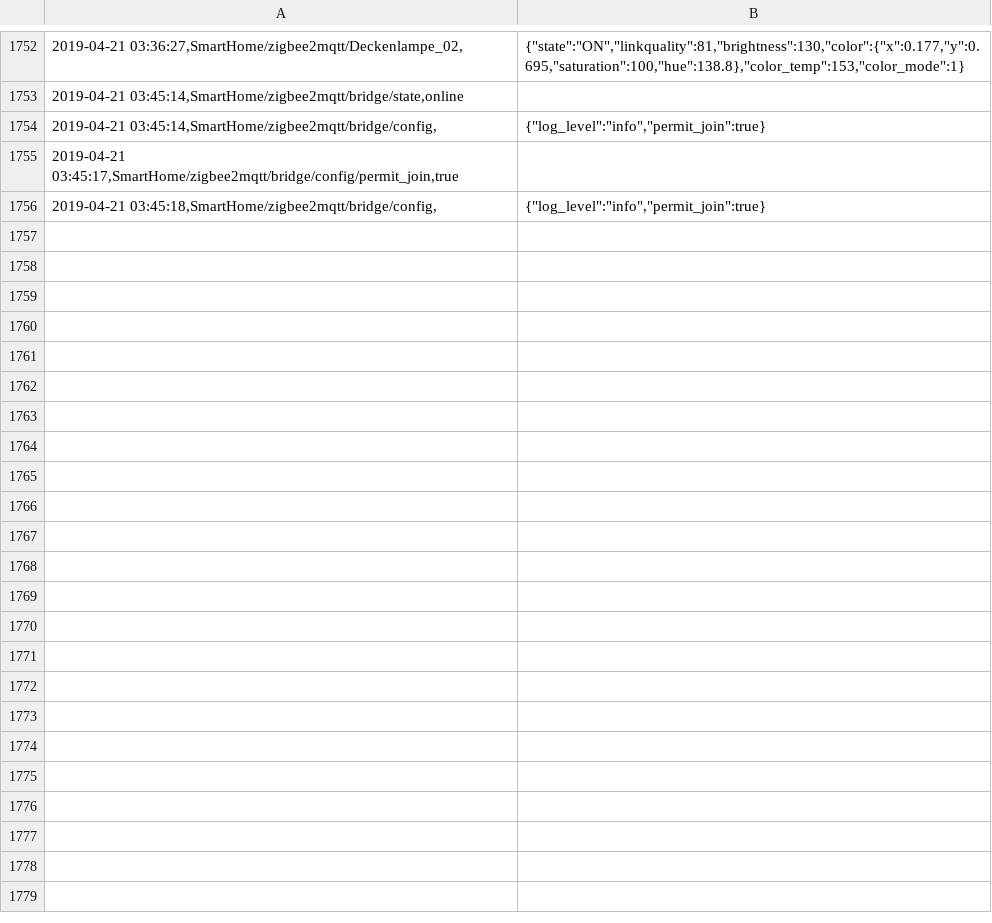
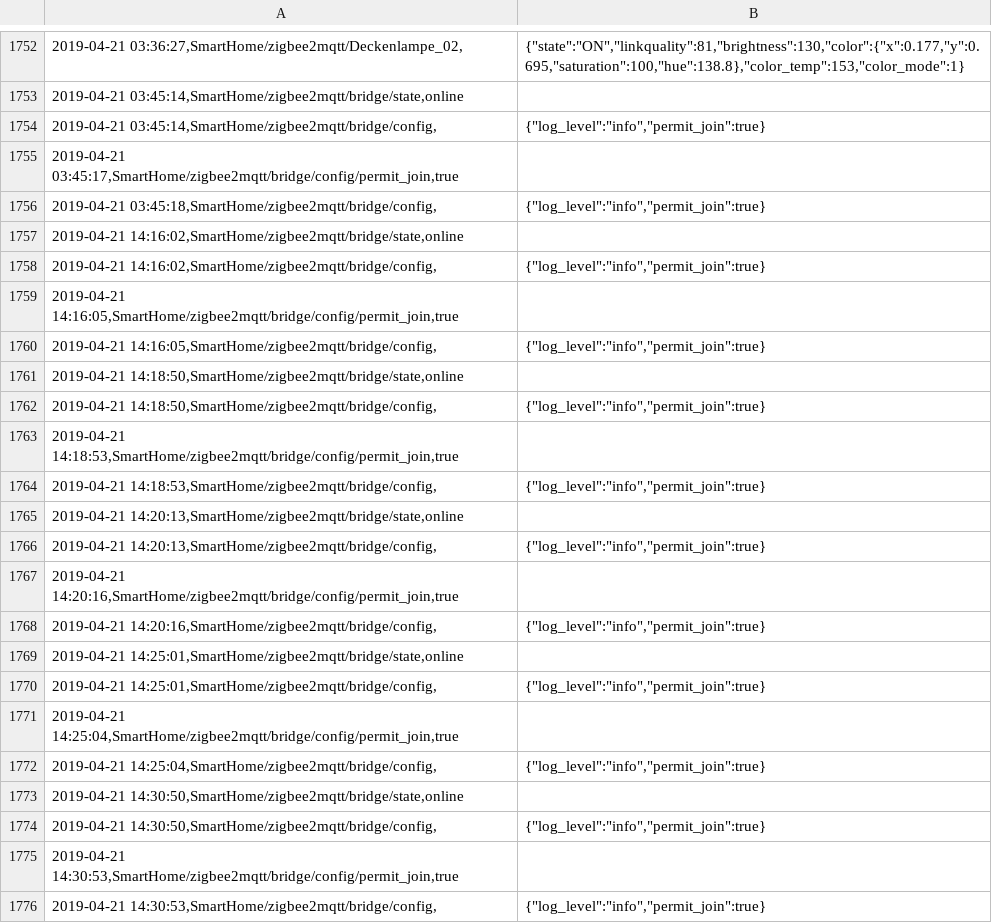
Before and after one commit to stanman71/Miranda, a CSV file: logs/log_zigbee2mqtt.csv, drawn as a sheet; only a part is shown, gaps mark what is left out; the diff covers the shown part only; the diff names each change by its address in the sheet, - before the commit and + after, or states it on an @@ line.

```diff
--- a/logs/log_zigbee2mqtt.csv
+++ b/logs/log_zigbee2mqtt.csv
+row 1757: 2019-04-21 14:16:02,SmartHome/zigbee2mqtt/bridge/state,online
+row 1758: 2019-04-21 14:16:02,SmartHome/zigbee2mqtt/bridge/config, | {"log_level":"info","permit_join":true}
+row 1759: 2019-04-21 14:16:05,SmartHome/zigbee2mqtt/bridge/config/permit_join,true
+row 1760: 2019-04-21 14:16:05,SmartHome/zigbee2mqtt/bridge/config, | {"log_level":"info","permit_join":true}
+row 1761: 2019-04-21 14:18:50,SmartHome/zigbee2mqtt/bridge/state,online
+row 1762: 2019-04-21 14:18:50,SmartHome/zigbee2mqtt/bridge/config, | {"log_level":"info","permit_join":true}
+row 1763: 2019-04-21 14:18:53,SmartHome/zigbee2mqtt/bridge/config/permit_join,true
+row 1764: 2019-04-21 14:18:53,SmartHome/zigbee2mqtt/bridge/config, | {"log_level":"info","permit_join":true}
+row 1765: 2019-04-21 14:20:13,SmartHome/zigbee2mqtt/bridge/state,online
+row 1766: 2019-04-21 14:20:13,SmartHome/zigbee2mqtt/bridge/config, | {"log_level":"info","permit_join":true}
+row 1767: 2019-04-21 14:20:16,SmartHome/zigbee2mqtt/bridge/config/permit_join,true
+row 1768: 2019-04-21 14:20:16,SmartHome/zigbee2mqtt/bridge/config, | {"log_level":"info","permit_join":true}
+row 1769: 2019-04-21 14:25:01,SmartHome/zigbee2mqtt/bridge/state,online
+row 1770: 2019-04-21 14:25:01,SmartHome/zigbee2mqtt/bridge/config, | {"log_level":"info","permit_join":true}
+row 1771: 2019-04-21 14:25:04,SmartHome/zigbee2mqtt/bridge/config/permit_join,true
+row 1772: 2019-04-21 14:25:04,SmartHome/zigbee2mqtt/bridge/config, | {"log_level":"info","permit_join":true}
+row 1773: 2019-04-21 14:30:50,SmartHome/zigbee2mqtt/bridge/state,online
+row 1774: 2019-04-21 14:30:50,SmartHome/zigbee2mqtt/bridge/config, | {"log_level":"info","permit_join":true}
+row 1775: 2019-04-21 14:30:53,SmartHome/zigbee2mqtt/bridge/config/permit_join,true
+row 1776: 2019-04-21 14:30:53,SmartHome/zigbee2mqtt/bridge/config, | {"log_level":"info","permit_join":true}
```
Also changed, not shown: 28 added rows elsewhere in this file, csv/gfdfds.csv, csv/ok.csv, 27 other files.
